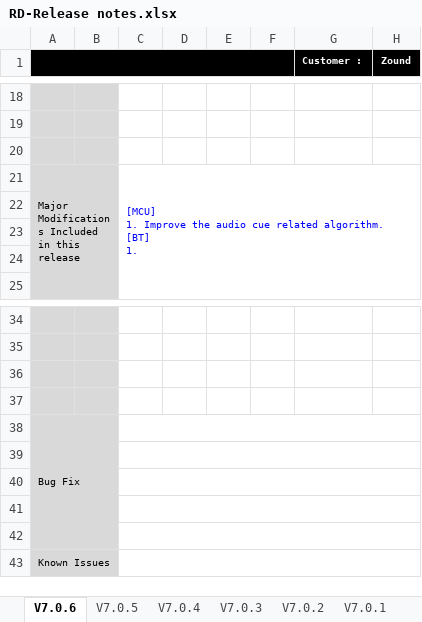
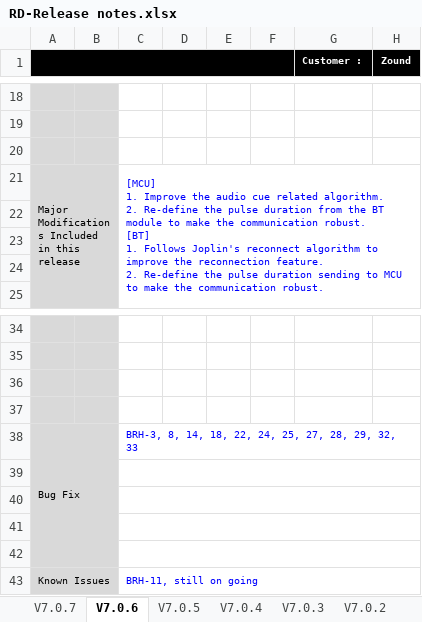
Before and after one commit to Edmond-Sung-Tymphany/Hendrix_M_Lite_GD, an Excel workbook: sw/project_files/Hendrix_M/Release/Hendrix_LiteV3_Notes/RD-Release notes.xlsx, sheet V7.0.6, drawn as a sheet; only a part is shown, gaps mark what is left out; values as stored, in another font and other column widths than the file's, no borders; ↵ is a line break in a cell; the diff names each change by its address in the sheet, - before the commit and + after, or states it on an @@ line.

```diff
--- a/sw/project_files/Hendrix_M/Release/Hendrix_LiteV3_Notes/RD-Release notes.xlsx (sheet V7.0.6)
+++ b/sw/project_files/Hendrix_M/Release/Hendrix_LiteV3_Notes/RD-Release notes.xlsx (sheet V7.0.6)
+sheet tab: V7.0.7
-C21: …related algorithm. ↵ [BT] ↵ 1.
+C21: …related algorithm. ↵ 2. Re-define the pulse duration from the BT module to make the communication robust. ↵ [BT] ↵ 1. Follows Joplin's reconnect algorithm to improve the reconnection feature. ↵ 2. Re-define the pulse duration sending to MCU to make the communication robust.
-C38: (empty)
+C38: BRH-3, 8, 14, 18, 22, 24, 25, 27, 28, 29, 32, 33
-C43: (empty)
+C43: BRH-11, still on going
```
Also changed, not shown: sw/project_files/Hendrix_M/Release/Hendrix_LiteV3_Notes/RD-Quick Test Report.xlsx, sw/project_files/Hendrix_M/Release/Hendrix_LiteV3_Notes/RD-Release history.xlsx, 11 other files.
